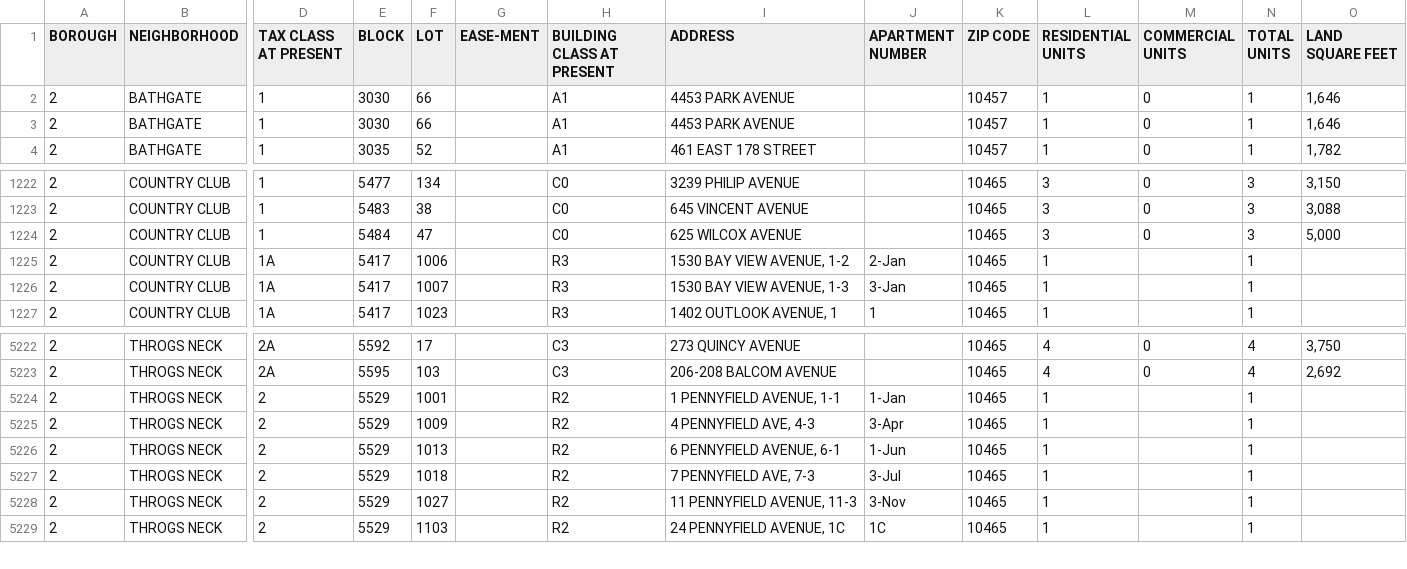
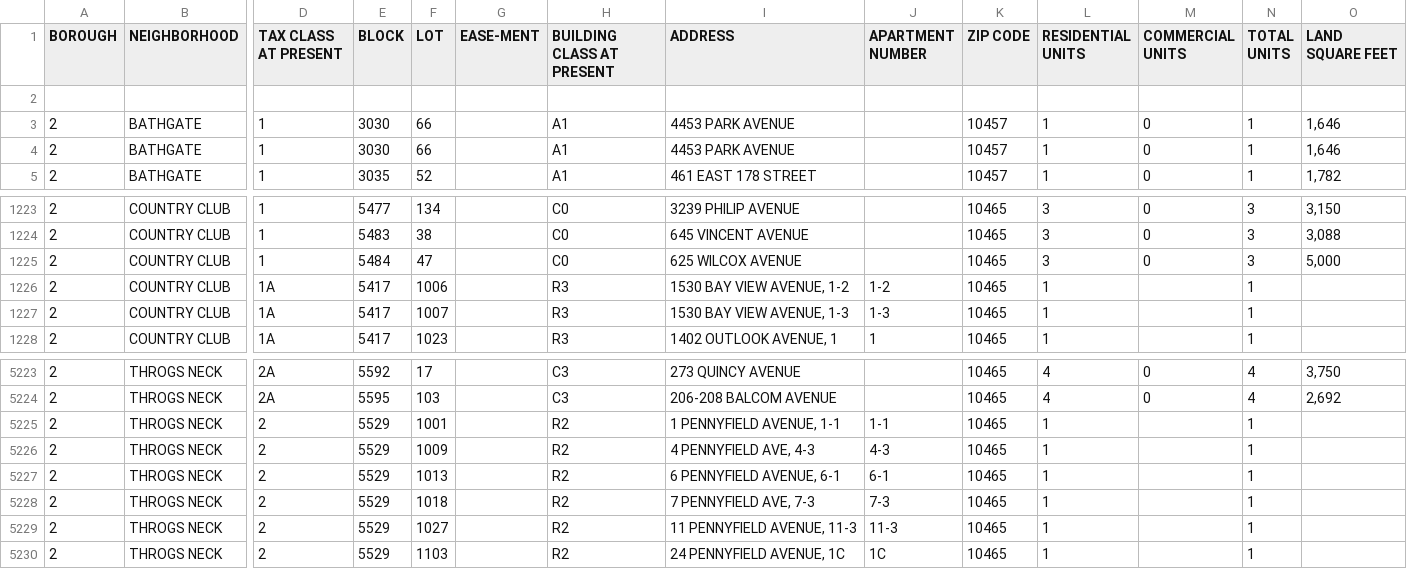
Before and after one commit to baa5234/FinalProject, a CSV file: 2023_bronx (1).csv, drawn as a sheet; only a part is shown, gaps mark what is left out; addresses are those after the commit; rows hold the shown columns only; the diff names each change by its address in the sheet, - before the commit and + after, or states it on an @@ line.

Commit message:
Revert "2023_bronx"
This reverts commit e8f861ec098109cc12bfe29e3296767fbd9af983.

```diff
--- a/2023_bronx (1).csv
+++ b/2023_bronx (1).csv
+row 2: (empty)
-J1226 (APARTMENT NUMBER): 2-Jan
+J1226 (APARTMENT NUMBER): 1-2
-J1227 (APARTMENT NUMBER): 3-Jan
+J1227 (APARTMENT NUMBER): 1-3
-J5225 (APARTMENT NUMBER): 1-Jan
+J5225 (APARTMENT NUMBER): 1-1
-J5226 (APARTMENT NUMBER): 3-Apr
+J5226 (APARTMENT NUMBER): 4-3
-J5227 (APARTMENT NUMBER): 1-Jun
+J5227 (APARTMENT NUMBER): 6-1
-J5228 (APARTMENT NUMBER): 3-Jul
+J5228 (APARTMENT NUMBER): 7-3
-J5229 (APARTMENT NUMBER): 3-Nov
+J5229 (APARTMENT NUMBER): 11-3
```
